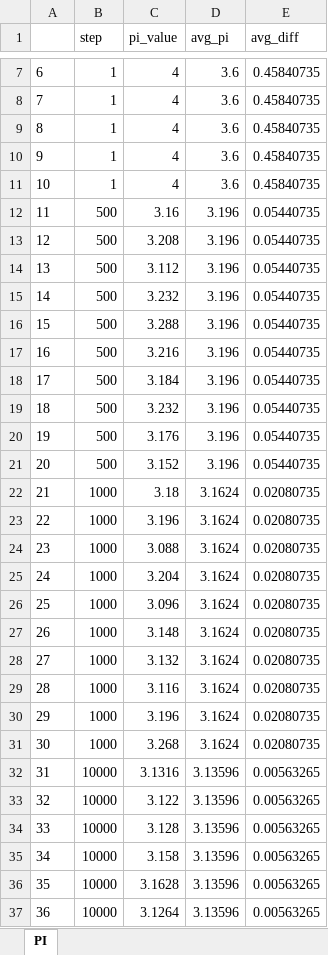
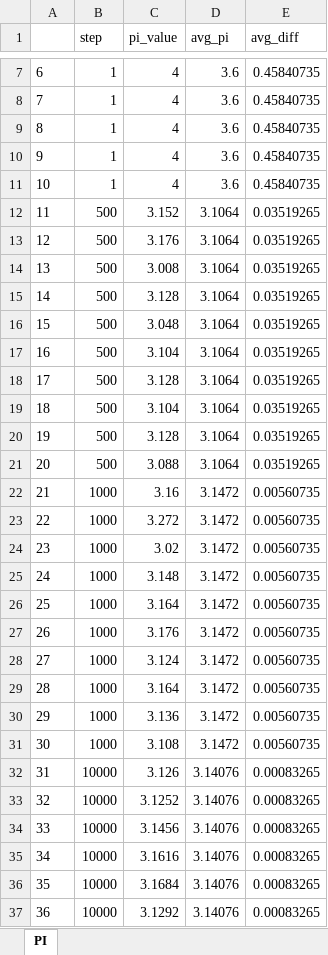
Before and after one commit to Talar1997/monte-carlo-simulation, an Excel workbook: pi/export/data.xlsx, sheet PI, drawn as a sheet; only a part is shown, gaps mark what is left out; values as stored, in another font and other column widths than the file's, no borders; the diff covers the shown part only; the diff names each change by its address in the sheet, - before the commit and + after, or states it on an @@ line.

```diff
--- a/pi/export/data.xlsx (sheet PI)
+++ b/pi/export/data.xlsx (sheet PI)
-C12 (pi_value): 3.16
+C12 (pi_value): 3.152
-D12:D21 (avg_pi): 3.196
+D12:D21 (avg_pi): 3.1064
-E12:E21 (avg_diff): 0.05440735
+E12:E21 (avg_diff): 0.03519265
-C13 (pi_value): 3.208
+C13 (pi_value): 3.176
-C14 (pi_value): 3.112
+C14 (pi_value): 3.008
-C15 (pi_value): 3.232
+C15 (pi_value): 3.128
-C16 (pi_value): 3.288
+C16 (pi_value): 3.048
-C17 (pi_value): 3.216
+C17 (pi_value): 3.104
-C18 (pi_value): 3.184
+C18 (pi_value): 3.128
-C19 (pi_value): 3.232
+C19 (pi_value): 3.104
-C20 (pi_value): 3.176
+C20 (pi_value): 3.128
-C21 (pi_value): 3.152
+C21 (pi_value): 3.088
-C22 (pi_value): 3.18
+C22 (pi_value): 3.16
-D22:D31 (avg_pi): 3.1624
+D22:D31 (avg_pi): 3.1472
-E22:E31 (avg_diff): 0.02080735
+E22:E31 (avg_diff): 0.00560735
-C23 (pi_value): 3.196
+C23 (pi_value): 3.272
-C24 (pi_value): 3.088
+C24 (pi_value): 3.02
-C25 (pi_value): 3.204
+C25 (pi_value): 3.148
-C26 (pi_value): 3.096
+C26 (pi_value): 3.164
-C27 (pi_value): 3.148
+C27 (pi_value): 3.176
-C28 (pi_value): 3.132
+C28 (pi_value): 3.124
-C29 (pi_value): 3.116
+C29 (pi_value): 3.164
-C30 (pi_value): 3.196
+C30 (pi_value): 3.136
-C31 (pi_value): 3.268
+C31 (pi_value): 3.108
-C32 (pi_value): 3.1316
+C32 (pi_value): 3.126
-D32:D37 (avg_pi): 3.13596
+D32:D37 (avg_pi): 3.14076
-E32:E37 (avg_diff): 0.00563265
+E32:E37 (avg_diff): 0.00083265
-C33 (pi_value): 3.122
+C33 (pi_value): 3.1252
-C34 (pi_value): 3.128
+C34 (pi_value): 3.1456
-C35 (pi_value): 3.158
+C35 (pi_value): 3.1616
-C36 (pi_value): 3.1628
+C36 (pi_value): 3.1684
-C37 (pi_value): 3.1264
+C37 (pi_value): 3.1292
```
Also changed, not shown: 134 edited cells elsewhere in this sheet, 16 other files.
